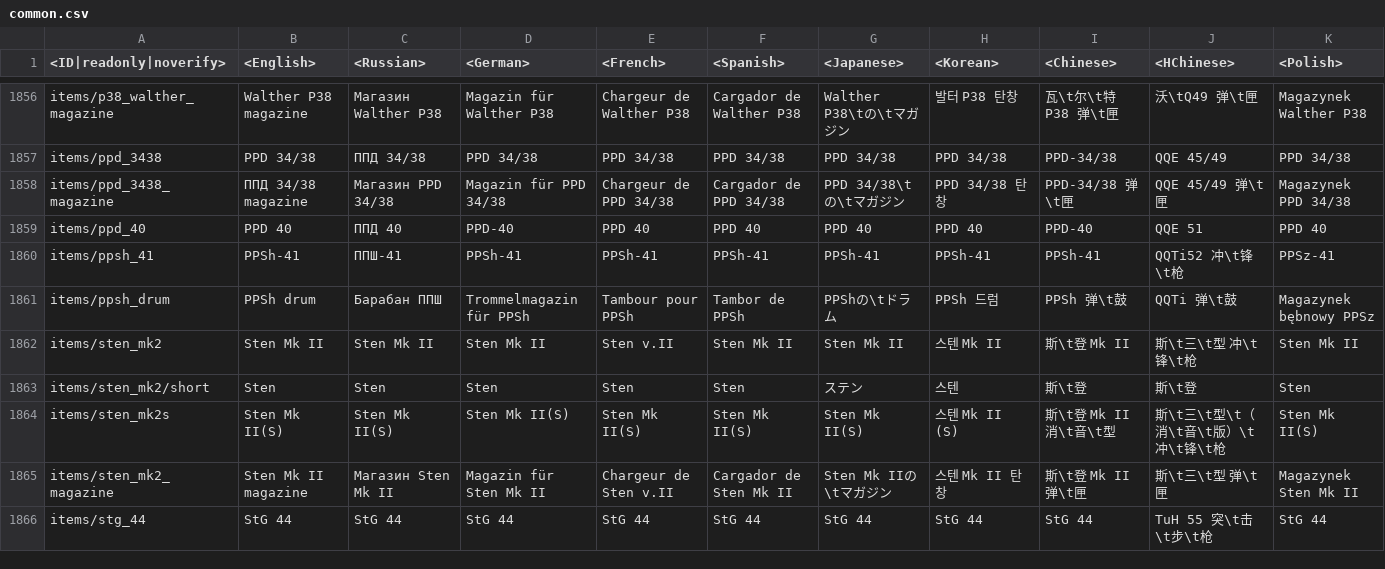
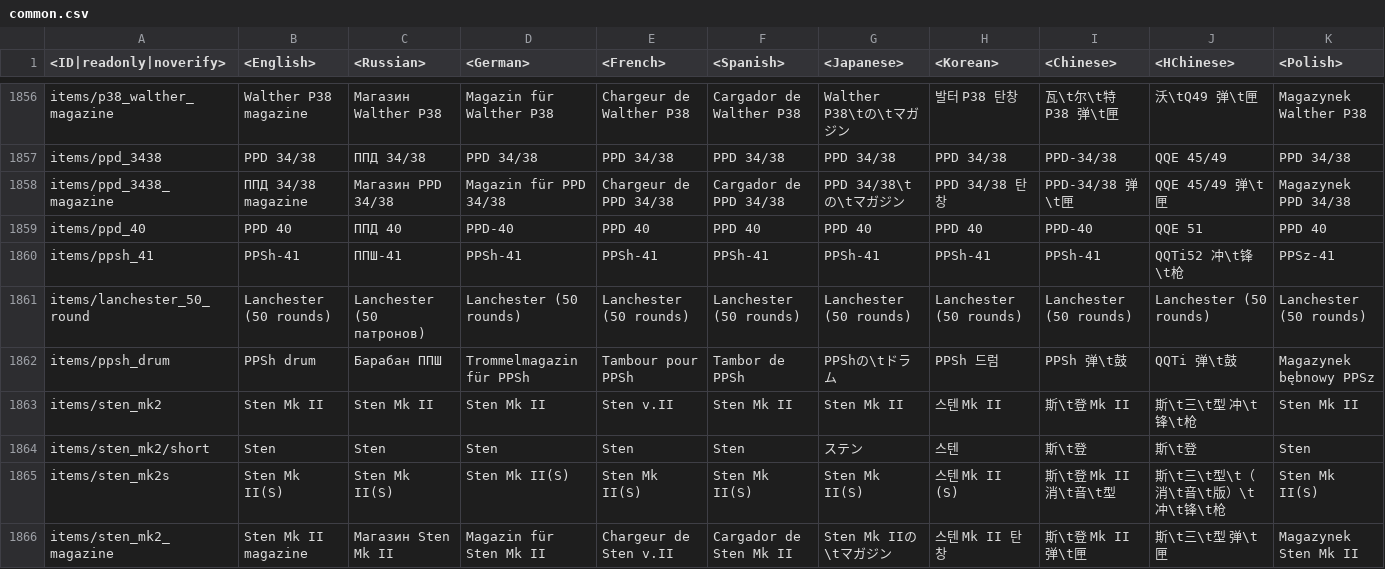
Before and after one commit to Dunge0n-Master1/enlisted-datamine, a CSV file: enlisted-lang.vromfs.bin/lang/common/common.csv, drawn as a sheet; only a part is shown, gaps mark what is left out; the shorter side is filled out with more unchanged rows; the diff names each change by its address in the sheet, - before the commit and + after, or states it on an @@ line.

```diff
--- a/enlisted-lang.vromfs.bin/lang/common/common.csv
+++ b/enlisted-lang.vromfs.bin/lang/common/common.csv
+row 1861: items/lanchester_50_round | Lanchester (50 rounds) | Lanchester (50 патронов) | Lanchester (50 rounds) | Lanchester (50 rounds) | Lanchester (50 rounds) | Lanchester (50 rounds) | Lanchester (50 rounds) | Lanchester (50 rounds) | Lanchester (50 rounds) | Lanchester (50 rounds)
```
Also changed, not shown: 31 other files.
